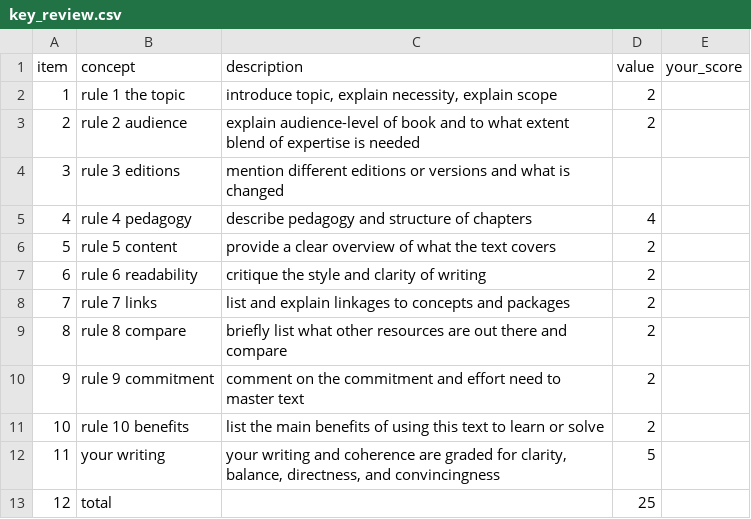
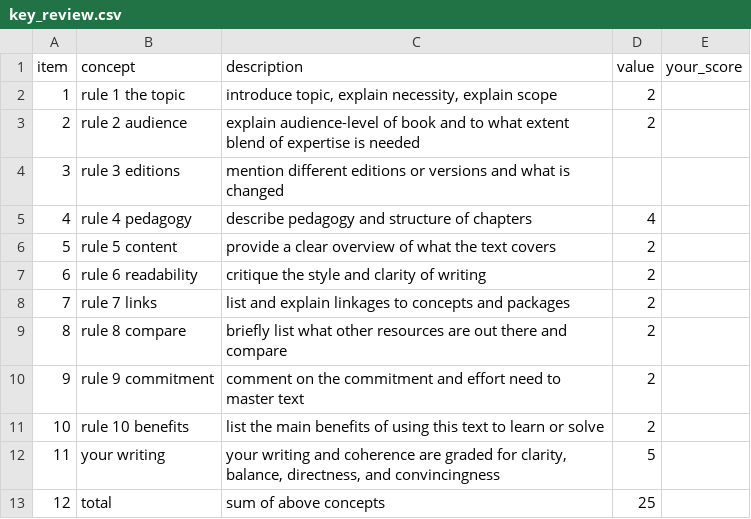
Before and after one commit to cjlortie/rstats4bio, a CSV file: key_review.csv, drawn as a sheet.

Commit message:
updated

```diff
--- a/key_review.csv
+++ b/key_review.csv
@@ -12,2 +12,2 @@ item,concept,description,value,your_score
 11,your writing,"your writing and coherence are graded for clarity, balance, directness, and convincingness",5,
-12,total,,25,
+12,total,sum of above concepts,25,
```
